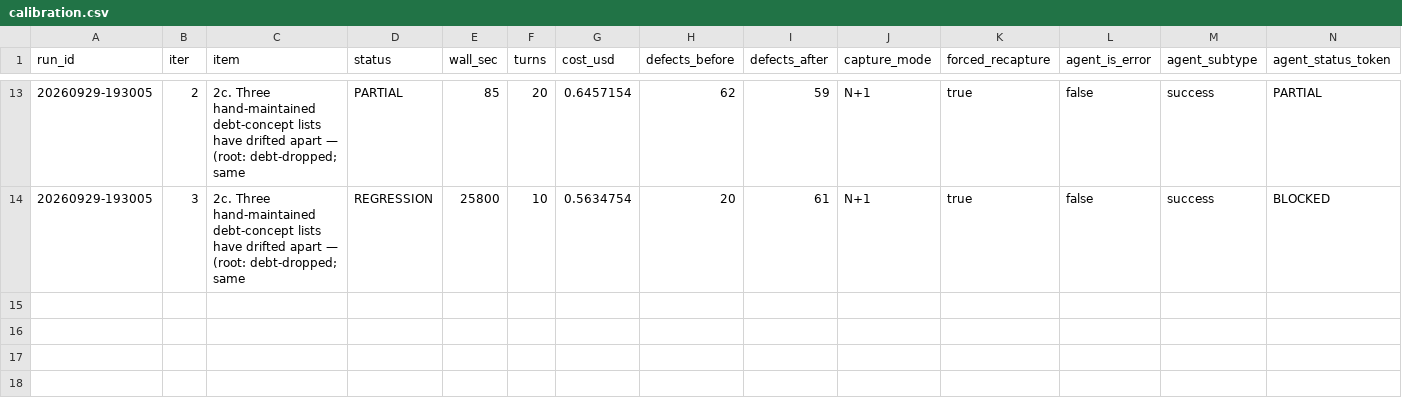
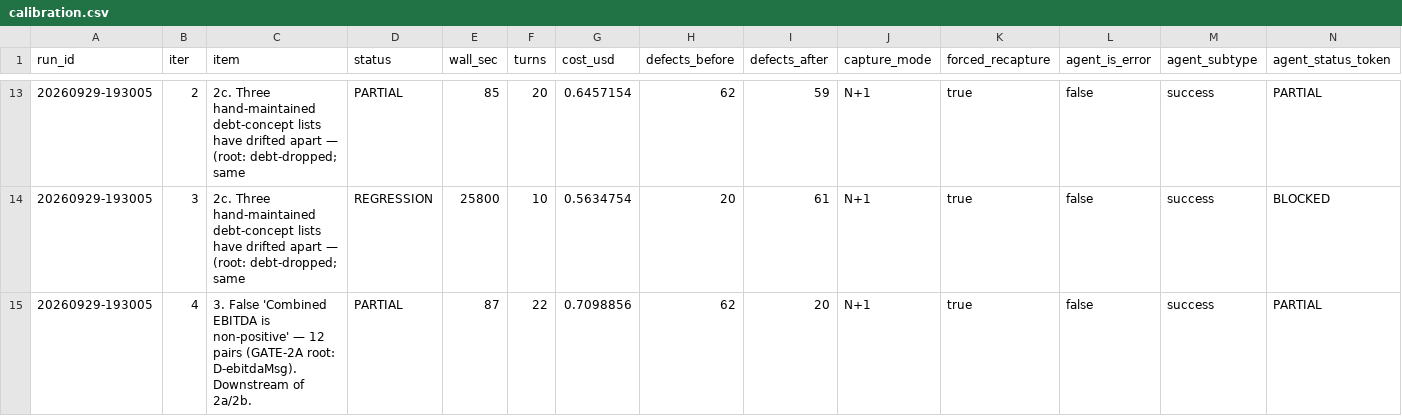
Before and after one commit to beckhamwilson2012/easym-a, a CSV file: agent/calibration.csv, drawn as a sheet; only a part is shown, gaps mark what is left out; rows hold the shown columns only; the diff names each change by its address in the sheet, - before the commit and + after, or states it on an @@ line.

Commit message:
sweep(20260929-193005) iter 4: 3. False 'Combined EBITDA is non-positive' — 12 pairs (GATE-2A root: D-ebitdaMsg). Downstream of 2a/2b. [PARTIAL] defects 62->20 over 49 analyzable pair(s)

```diff
--- a/agent/calibration.csv
+++ b/agent/calibration.csv
+row 15: 20260929-193005 | 4 | 3. False 'Combined EBITDA is non-positive' — 12 pairs (GATE-2A root: D-ebitdaMsg). Downstream of 2a/2b. | PARTIAL | 87 | 22 | 0.7098856 | 62 | 20 | N+1 | true | false | success | PARTIAL
```
Also changed, not shown: 3 other files.
